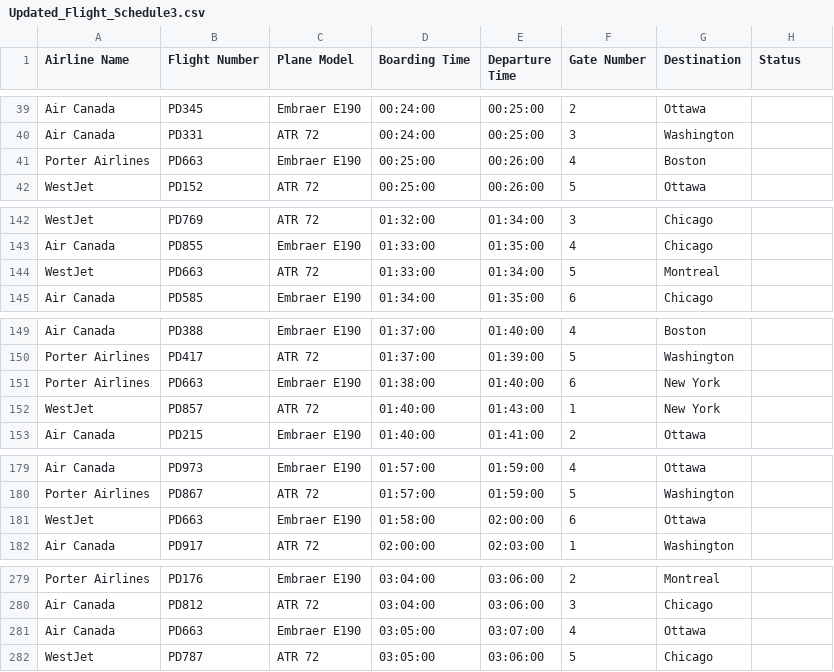
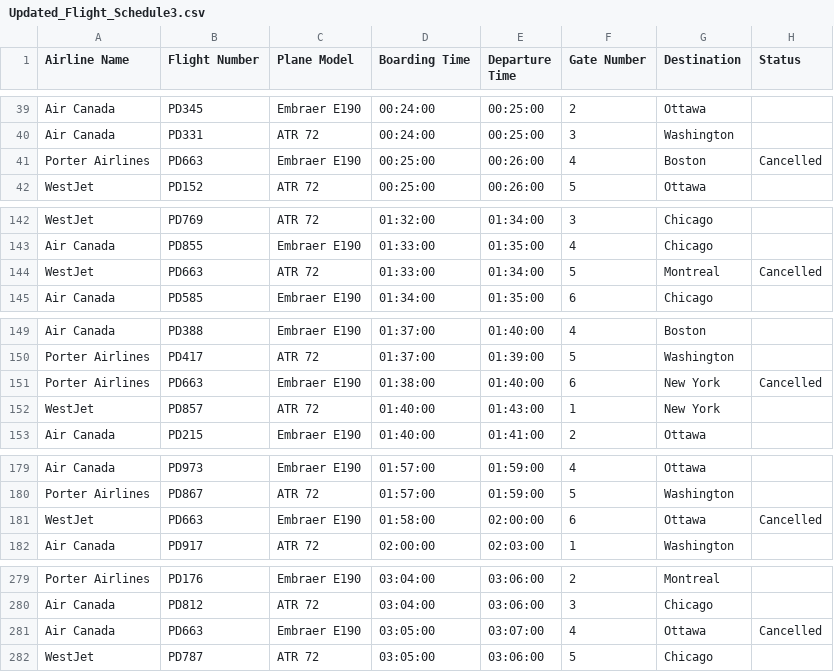
Before and after one commit to quinccccccccc2/Project2, a CSV file: Updated_Flight_Schedule3.csv, drawn as a sheet; only a part is shown, gaps mark what is left out; the diff covers the shown part only.

```diff
--- a/Updated_Flight_Schedule3.csv
+++ b/Updated_Flight_Schedule3.csv
@@ -40,3 +40,3 @@ Air Canada,PD345,Embraer E190,00:24:00,00:25:00,2,Ottawa,
 Air Canada,PD331,ATR 72,00:24:00,00:25:00,3,Washington,
-Porter Airlines,PD663,Embraer E190,00:25:00,00:26:00,4,Boston,
+Porter Airlines,PD663,Embraer E190,00:25:00,00:26:00,4,Boston,Cancelled
 WestJet,PD152,ATR 72,00:25:00,00:26:00,5,Ottawa,
@@ -143,3 +143,3 @@ WestJet,PD769,ATR 72,01:32:00,01:34:00,3,Chicago,
 Air Canada,PD855,Embraer E190,01:33:00,01:35:00,4,Chicago,
-WestJet,PD663,ATR 72,01:33:00,01:34:00,5,Montreal,
+WestJet,PD663,ATR 72,01:33:00,01:34:00,5,Montreal,Cancelled
 Air Canada,PD585,Embraer E190,01:34:00,01:35:00,6,Chicago,
@@ -150,3 +150,3 @@ Air Canada,PD388,Embraer E190,01:37:00,01:40:00,4,Boston,
 Porter Airlines,PD417,ATR 72,01:37:00,01:39:00,5,Washington,
-Porter Airlines,PD663,Embraer E190,01:38:00,01:40:00,6,New York,
+Porter Airlines,PD663,Embraer E190,01:38:00,01:40:00,6,New York,Cancelled
 WestJet,PD857,ATR 72,01:40:00,01:43:00,1,New York,
@@ -180,3 +180,3 @@ Air Canada,PD973,Embraer E190,01:57:00,01:59:00,4,Ottawa,
 Porter Airlines,PD867,ATR 72,01:57:00,01:59:00,5,Washington,
-WestJet,PD663,Embraer E190,01:58:00,02:00:00,6,Ottawa,
+WestJet,PD663,Embraer E190,01:58:00,02:00:00,6,Ottawa,Cancelled
 Air Canada,PD917,ATR 72,02:00:00,02:03:00,1,Washington,
@@ -280,3 +280,3 @@ Porter Airlines,PD176,Embraer E190,03:04:00,03:06:00,2,Montreal,
 Air Canada,PD812,ATR 72,03:04:00,03:06:00,3,Chicago,
-Air Canada,PD663,Embraer E190,03:05:00,03:07:00,4,Ottawa,
+Air Canada,PD663,Embraer E190,03:05:00,03:07:00,4,Ottawa,Cancelled
 WestJet,PD787,ATR 72,03:05:00,03:06:00,5,Chicago,
```
Also changed, not shown: 3 edited cells elsewhere in this file, Updated_Flight_Schedule2.csv, 4 other files.
